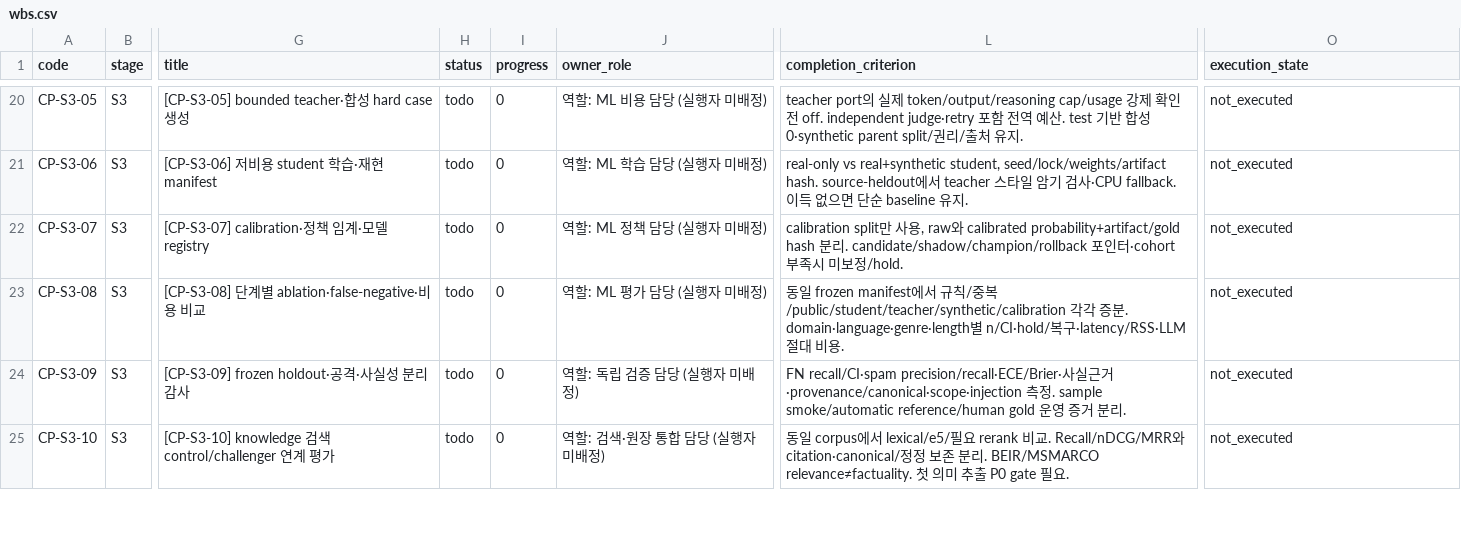
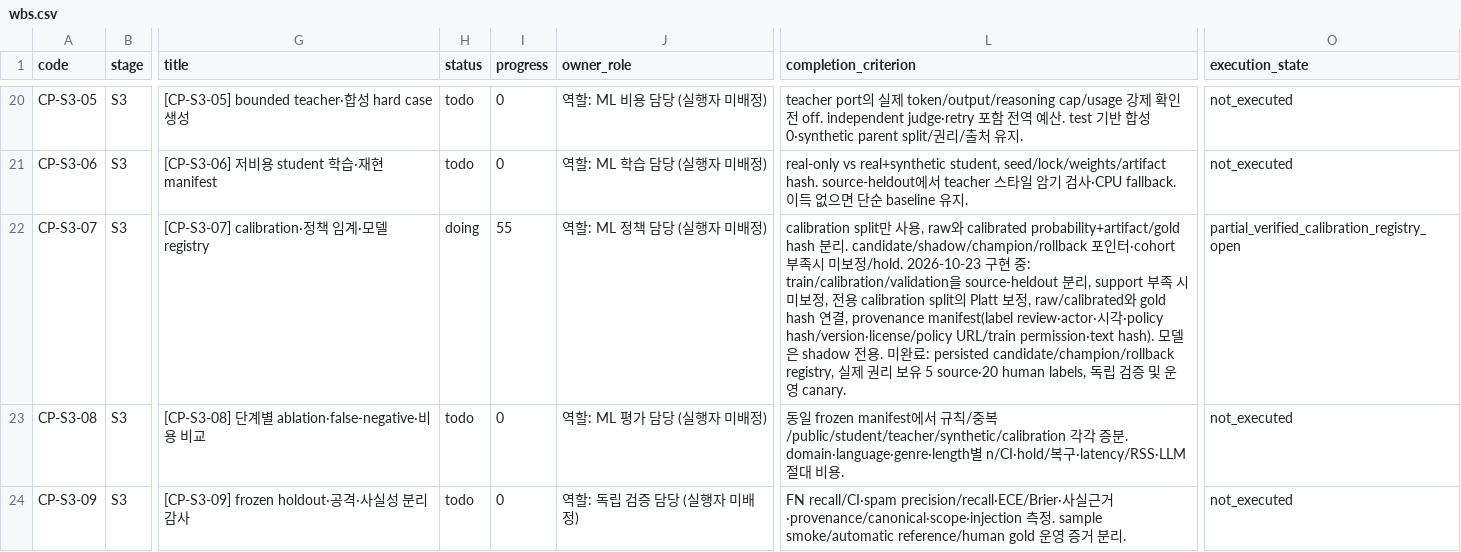
Before and after one commit to winterholic/winterholic-ttakkari-back, a CSV file: docs/design/collector-platform/wbs.csv, drawn as a sheet; only a part is shown, gaps mark what is left out; the shorter side is filled out with more unchanged rows; the diff names each change by its address in the sheet, - before the commit and + after, or states it on an @@ line.

Commit message:
feat(collector): reprocess held documents and calibrate shadow utility

```diff
--- a/docs/design/collector-platform/wbs.csv
+++ b/docs/design/collector-platform/wbs.csv
-H22 (status): todo
+H22 (status): doing
-I22 (progress): 0
+I22 (progress): 55
-L22 (completion_criterion): …정/hold.
+L22 (completion_criterion): …정/hold. 2026-10-23 구현 중: train/calibration/validation을 source-heldout 분리, support 부족 시 미보정, 전용 calibration split의 Platt 보정, raw/calibrated와 gold hash 연결, provenance manifest(label review·actor·시각·policy hash/version·license/policy URL/train permission·text hash). 모델은 shadow 전용. 미완료: persisted candidate/champion/rollback registry, 실제 권리 보유 5 source·20 human labels, 독립 검증 및 운영 canary.
-O22 (execution_state): not_executed
+O22 (execution_state): partial_verified_calibration_registry_open
```
Also changed, not shown: 13 other files.
